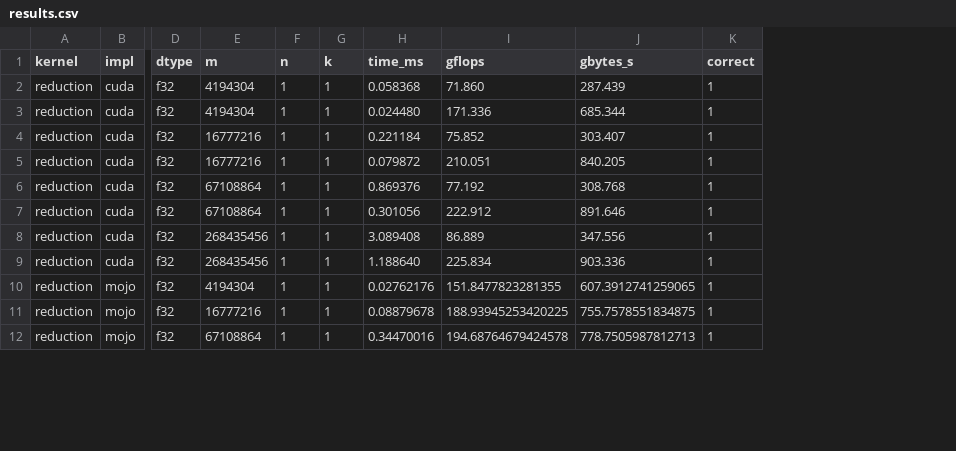
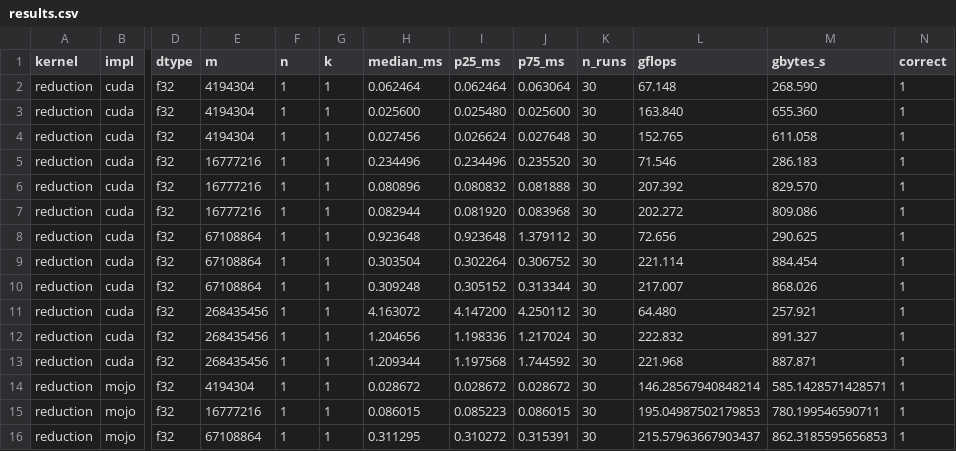
Before and after one commit to Cro22/mojo-cuda-ampere, a CSV file: results/results.csv, drawn as a sheet; only a part is shown, gaps mark what is left out; removed rows and columns are numbered as before the commit, all else as after; rows hold the shown columns only; the diff covers the shown part only; the diff names each change by its address in the sheet, - before the commit and + after, or states it on an @@ line.

Commit message:
results: re-measure under locked SM clocks; regenerate CSV and charts
Re-ran the full sweep with the SM clock pinned at 1695 MHz (recorded in
run-env.txt). Pinning matters because the harness runs the CUDA variant before
the Mojo one within each kernel: on an unlocked, boosting card the compute-heavy
4096-cubed Mojo run lands on a hotter, down-clocked GPU and looks ~13% slower
than it is. Locking removes that ordering bias so numerator and denominator share
one clock.

Consequences visible in the new CSV/charts:
- The old "95% / 87%" memory-bound gaps collapse to dead heats (overlapping IQRs).
- The old single-run "84% at 4096-cubed" matmul becomes an honest median of ~80%.
- fp32-of-peak percentages drop (the earlier draft divided a boosted ~2 GHz
  numerator by a 1695 MHz denominator).

plot.py reads the new median/p25/p75 schema and draws the vendor reference lines.

```diff
--- a/results/results.csv
+++ b/results/results.csv
-column H (time_ms), rows 2-12: 0.058368 | 0.024480 | 0.221184 | 0.079872 | 0.869376 | 0.301056 | 3.089408 | 1.188640 | 0.02762176 | 0.08879678 | 0.34470016
+column H (median_ms), rows 2-3: 0.062464 | 0.025600; rows 5-6: 0.234496 | 0.080896; rows 8-9: 0.923648 | 0.303504; rows 11-12: 4.163072 | 1.204656; rows 14-16: 0.028672 | 0.086015 | 0.311295
+column I (p25_ms), rows 2-3: 0.062464 | 0.025480; rows 5-6: 0.234496 | 0.080832; rows 8-9: 0.923648 | 0.302264; rows 11-12: 4.147200 | 1.198336; rows 14-16: 0.028672 | 0.085223 | 0.310272
+column J (p75_ms), rows 2-3: 0.063064 | 0.025600; rows 5-6: 0.235520 | 0.081888; rows 8-9: 1.379112 | 0.306752; rows 11-12: 4.250112 | 1.217024; rows 14-16: 0.028672 | 0.086015 | 0.315391
+column K (n_runs), rows 2-3: 30 | 30; rows 5-6: 30 | 30; rows 8-9: 30 | 30; rows 11-12: 30 | 30; rows 14-16: all 30
-L2 (gflops): 71.860
+L2 (gflops): 67.148
-M2 (gbytes_s): 287.439
+M2 (gbytes_s): 268.590
-L3 (gflops): 171.336
+L3 (gflops): 163.840
-M3 (gbytes_s): 685.344
+M3 (gbytes_s): 655.360
+row 4: reduction | cuda | f32 | 4194304 | 1 | 1 | 0.027456 | 0.026624 | 0.027648 | 30 | 152.765 | 611.058 | 1
-L5 (gflops): 75.852
+L5 (gflops): 71.546
-M5 (gbytes_s): 303.407
+M5 (gbytes_s): 286.183
-L6 (gflops): 210.051
+L6 (gflops): 207.392
-M6 (gbytes_s): 840.205
+M6 (gbytes_s): 829.570
+row 7: reduction | cuda | f32 | 16777216 | 1 | 1 | 0.082944 | 0.081920 | 0.083968 | 30 | 202.272 | 809.086 | 1
-L8 (gflops): 77.192
+L8 (gflops): 72.656
-M8 (gbytes_s): 308.768
+M8 (gbytes_s): 290.625
-L9 (gflops): 222.912
+L9 (gflops): 221.114
-M9 (gbytes_s): 891.646
+M9 (gbytes_s): 884.454
+row 10: reduction | cuda | f32 | 67108864 | 1 | 1 | 0.309248 | 0.305152 | 0.313344 | 30 | 217.007 | 868.026 | 1
-L11 (gflops): 86.889
+L11 (gflops): 64.480
-M11 (gbytes_s): 347.556
+M11 (gbytes_s): 257.921
-L12 (gflops): 225.834
+L12 (gflops): 222.832
-M12 (gbytes_s): 903.336
+M12 (gbytes_s): 891.327
+row 13: reduction | cuda | f32 | 268435456 | 1 | 1 | 1.209344 | 1.197568 | 1.744592 | 30 | 221.968 | 887.871 | 1
-L14 (gflops): 151.8477823281355
+L14 (gflops): 146.28567940848214
-M14 (gbytes_s): 607.3912741259065
+M14 (gbytes_s): 585.1428571428571
-L15 (gflops): 188.93945253420225
+L15 (gflops): 195.04987502179853
-M15 (gbytes_s): 755.7578551834875
+M15 (gbytes_s): 780.199546590711
-L16 (gflops): 194.68764679424578
+L16 (gflops): 215.57963667903437
-M16 (gbytes_s): 778.7505987812713
+M16 (gbytes_s): 862.3185595656853
```
Also changed, not shown: 54 edited cells elsewhere in this file, 5 other files.
